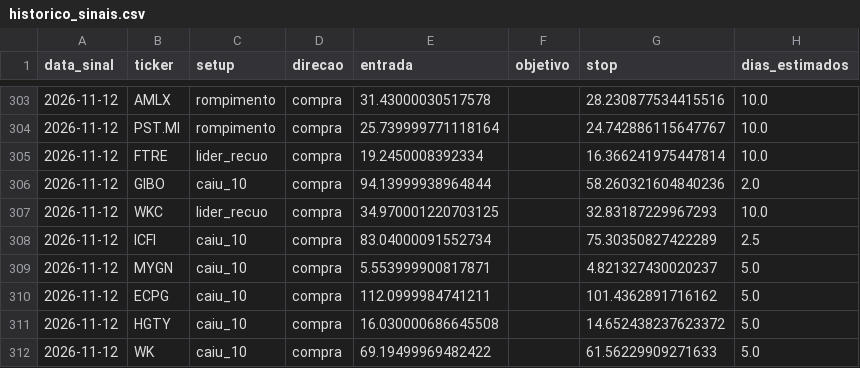
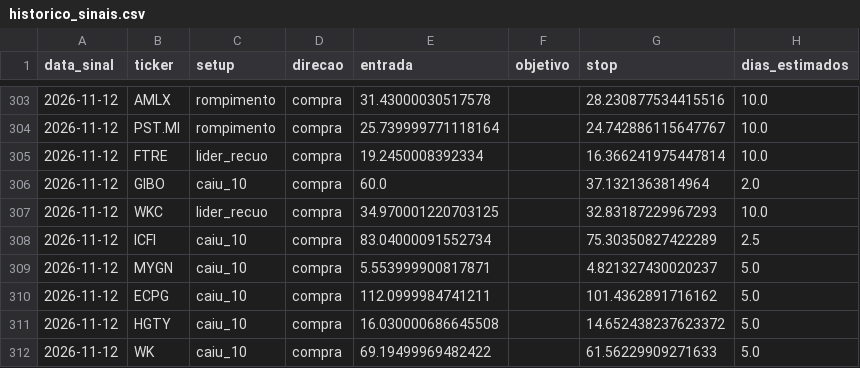
Before and after one commit to diogopestana01/analista-acoes, a CSV file: data/historico_sinais.csv, drawn as a sheet; only a part is shown, gaps mark what is left out; the diff names each change by its address in the sheet, - before the commit and + after, or states it on an @@ line.

```diff
--- a/data/historico_sinais.csv
+++ b/data/historico_sinais.csv
-E306 (entrada): 94.13999938964844
+E306 (entrada): 60.0
-G306 (stop): 58.260321604840236
+G306 (stop): 37.1321363814964
```
Also changed, not shown: data/sinais_2026-11-12.csv, data/spreads.csv, 3 other files.
